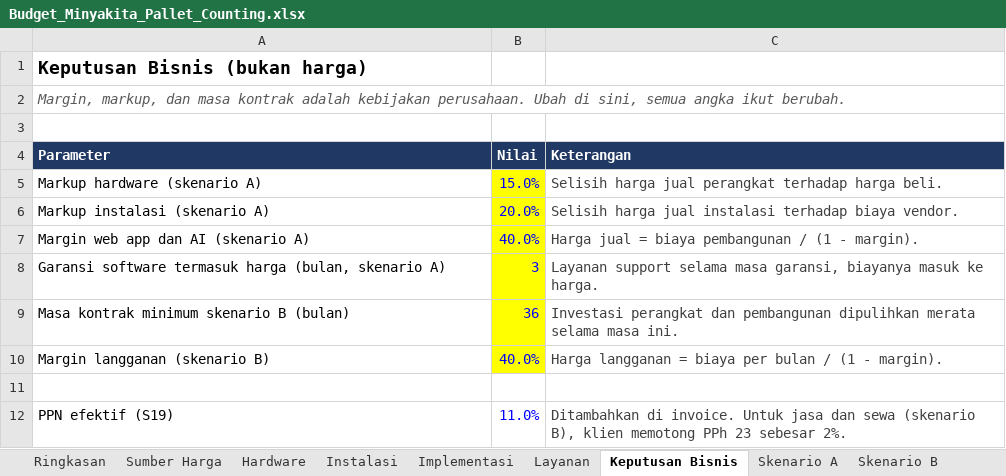
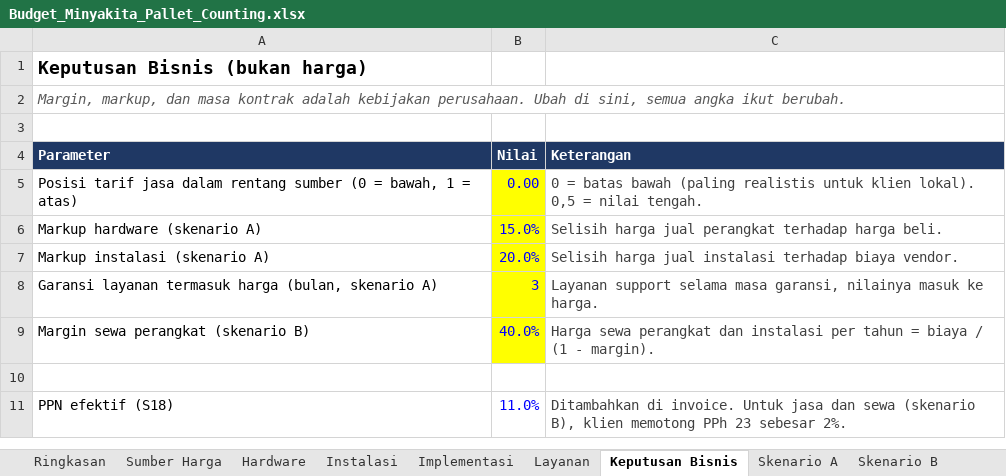
Before and after one commit to sndypvtra/coba_coba, an Excel workbook: projects/minyakita_pallet_budget/Budget_Minyakita_Pallet_Counting.xlsx, sheet Keputusan Bisnis, drawn as a sheet; values as stored, in another font and other column widths than the file's, no borders; removed rows and columns are numbered as before the commit, all else as after; the diff names each change by its address in the sheet, - before the commit and + after, or states it on an @@ line.

```diff
--- a/projects/minyakita_pallet_budget/Budget_Minyakita_Pallet_Counting.xlsx (sheet Keputusan Bisnis)
+++ b/projects/minyakita_pallet_budget/Budget_Minyakita_Pallet_Counting.xlsx (sheet Keputusan Bisnis)
+row 5: Posisi tarif jasa dalam rentang sumber (0 = bawah, 1 = atas) | 0.00 | 0 = batas bawah (paling realistis untuk klien lokal). 0,5 = nilai tengah.
-row 7: Margin web app dan AI (skenario A) | 40.0% | Harga jual = biaya pembangunan / (1 - margin).
-A8 (Parameter): Garansi software termasuk harga…
+A8 (Parameter): Garansi layanan termasuk harga…
-C8 (Keterangan): …masa garansi, biayanya masuk ke…
+C8 (Keterangan): …masa garansi, nilainya masuk ke…
-row 9: Masa kontrak minimum skenario B (bulan) | 36 | Investasi perangkat dan pembangunan dipulihkan merata selama masa ini.
-A9 (Parameter): Margin langganan (skenario B)
+A9 (Parameter): Margin sewa perangkat (skenario B)
-C9 (Keterangan): Harga langganan = biaya per bulan / (1…
+C9 (Keterangan): Harga sewa perangkat dan instalasi per tahun = biaya / (1…
-A11 (Parameter): PPN efektif (S19)
+A11 (Parameter): PPN efektif (S18)
```
Also changed, not shown: sheet Skenario B, sheet Implementasi, sheet Ringkasan, sheet Skenario A, sheet Layanan, sheet Sumber Harga, formulas that keep their value, 1 other file.
